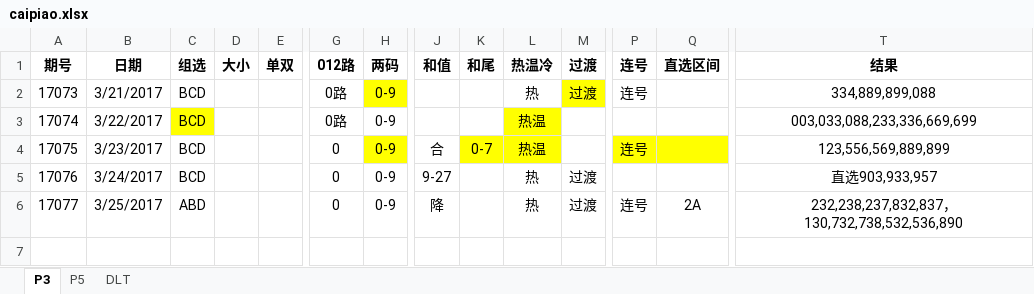
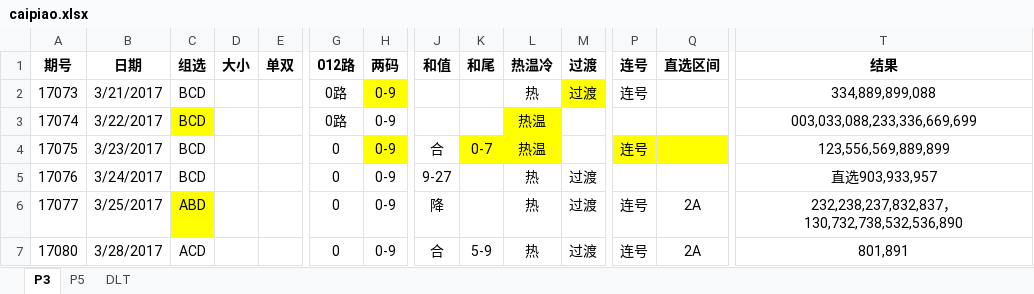
Before and after one commit to zhoubo8308/caipiao, an Excel workbook: caipiao.xlsx, sheet P3, drawn as a sheet; only a part is shown, gaps mark what is left out; values as stored, in another font and other column widths than the file's, no borders; rows hold the shown columns only; the diff names each change by its address in the sheet, - before the commit and + after, or states it on an @@ line.

```diff
--- a/caipiao.xlsx (sheet P3)
+++ b/caipiao.xlsx (sheet P3)
-C6 fill: none
+C6 fill: #FFFF00
+row 7: 17080 | 3/28/2017 | ACD |  |  | 0 | 0-9 | 合 | 5-9 | 热 | 过渡 | 连号 | 2A | 801,891
```
Also changed, not shown: sheet P5.
